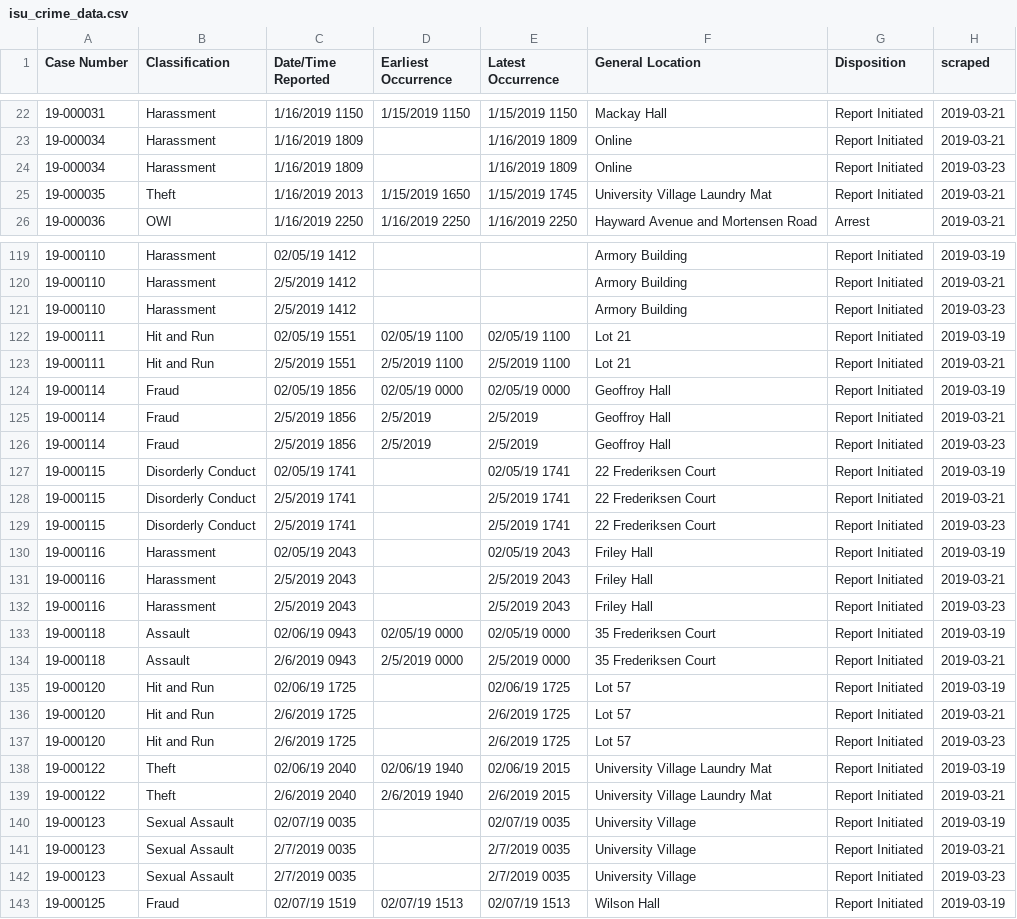
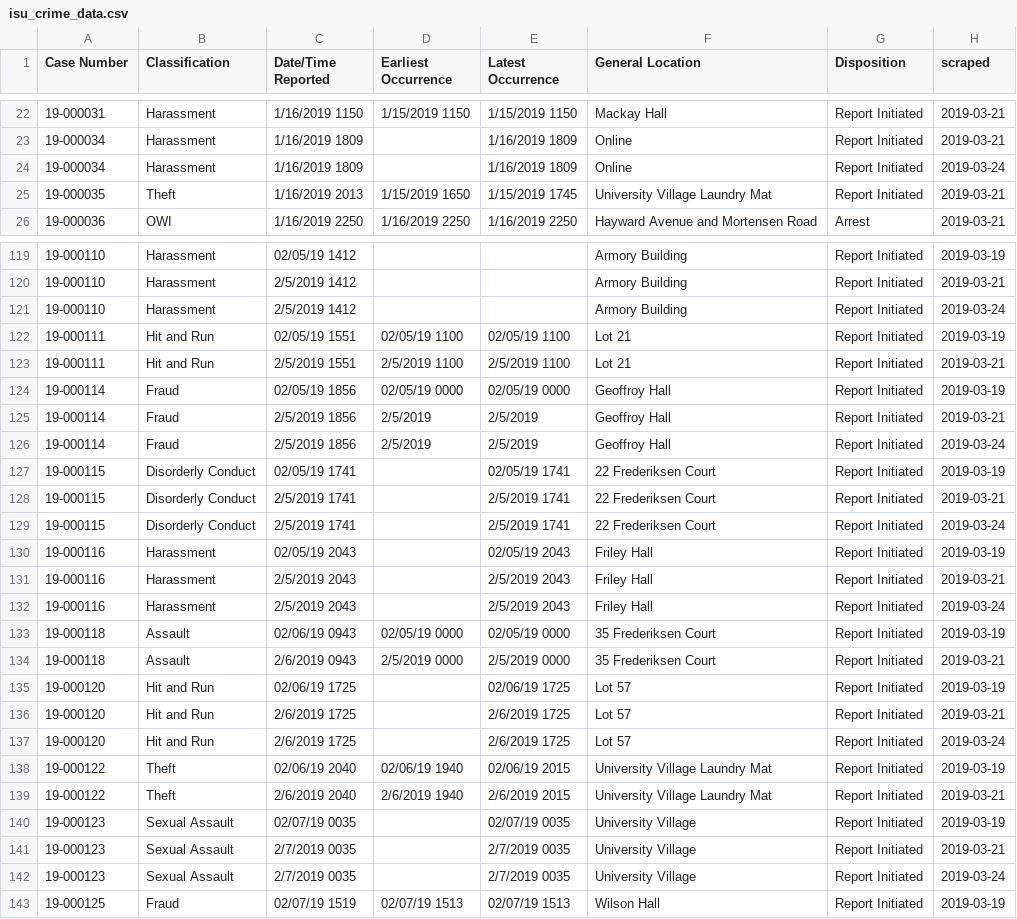
Before and after one commit to srvanderplas/ISU_Crime_Data, a CSV file: isu_crime_data.csv, drawn as a sheet; only a part is shown, gaps mark what is left out; the diff covers the shown part only.

```diff
--- a/isu_crime_data.csv
+++ b/isu_crime_data.csv
@@ -23,3 +23,3 @@ Case Number,Classification,Date/Time Reported,Earliest Occurrence,Latest Occurre
 19-000034,Harassment,1/16/2019 1809,,1/16/2019 1809,Online,Report Initiated,2019-03-21
-19-000034,Harassment,1/16/2019 1809, ,1/16/2019 1809,Online,Report Initiated,2019-03-23
+19-000034,Harassment,1/16/2019 1809, ,1/16/2019 1809,Online,Report Initiated,2019-03-24
 19-000035,Theft,1/16/2019 2013,1/15/2019 1650,1/15/2019 1745,University Village Laundry Mat,Report Initiated,2019-03-21
@@ -120,3 +120,3 @@ Case Number,Classification,Date/Time Reported,Earliest Occurrence,Latest Occurre
 19-000110,Harassment,2/5/2019 1412,,,Armory Building,Report Initiated,2019-03-21
-19-000110,Harassment,2/5/2019 1412, , ,Armory Building,Report Initiated,2019-03-23
+19-000110,Harassment,2/5/2019 1412, , ,Armory Building,Report Initiated,2019-03-24
 19-000111,Hit and Run,02/05/19 1551,02/05/19 1100,02/05/19 1100,Lot 21,Report Initiated,2019-03-19
@@ -125,9 +125,9 @@ Case Number,Classification,Date/Time Reported,Earliest Occurrence,Latest Occurre
 19-000114,Fraud,2/5/2019 1856,2/5/2019,2/5/2019,Geoffroy Hall,Report Initiated,2019-03-21
-19-000114,Fraud,2/5/2019 1856,2/5/2019 ,2/5/2019 ,Geoffroy Hall,Report Initiated,2019-03-23
+19-000114,Fraud,2/5/2019 1856,2/5/2019 ,2/5/2019 ,Geoffroy Hall,Report Initiated,2019-03-24
 19-000115,Disorderly Conduct,02/05/19 1741,,02/05/19 1741,22 Frederiksen Court,Report Initiated,2019-03-19
 19-000115,Disorderly Conduct,2/5/2019 1741,,2/5/2019 1741,22 Frederiksen Court,Report Initiated,2019-03-21
-19-000115,Disorderly Conduct,2/5/2019 1741, ,2/5/2019 1741,22 Frederiksen Court,Report Initiated,2019-03-23
+19-000115,Disorderly Conduct,2/5/2019 1741, ,2/5/2019 1741,22 Frederiksen Court,Report Initiated,2019-03-24
 19-000116,Harassment,02/05/19 2043,,02/05/19 2043,Friley Hall,Report Initiated,2019-03-19
 19-000116,Harassment,2/5/2019 2043,,2/5/2019 2043,Friley Hall,Report Initiated,2019-03-21
-19-000116,Harassment,2/5/2019 2043, ,2/5/2019 2043,Friley Hall,Report Initiated,2019-03-23
+19-000116,Harassment,2/5/2019 2043, ,2/5/2019 2043,Friley Hall,Report Initiated,2019-03-24
 19-000118,Assault,02/06/19 0943,02/05/19 0000,02/05/19 0000,35 Frederiksen Court,Report Initiated,2019-03-19
@@ -136,3 +136,3 @@ Case Number,Classification,Date/Time Reported,Earliest Occurrence,Latest Occurre
 19-000120,Hit and Run,2/6/2019 1725,,2/6/2019 1725,Lot 57,Report Initiated,2019-03-21
-19-000120,Hit and Run,2/6/2019 1725, ,2/6/2019 1725,Lot 57,Report Initiated,2019-03-23
+19-000120,Hit and Run,2/6/2019 1725, ,2/6/2019 1725,Lot 57,Report Initiated,2019-03-24
 19-000122,Theft,02/06/19 2040,02/06/19 1940,02/06/19 2015,University Village Laundry Mat,Report Initiated,2019-03-19
@@ -141,3 +141,3 @@ Case Number,Classification,Date/Time Reported,Earliest Occurrence,Latest Occurre
 19-000123,Sexual Assault,2/7/2019 0035,,2/7/2019 0035,University Village,Report Initiated,2019-03-21
-19-000123,Sexual Assault,2/7/2019 0035, ,2/7/2019 0035,University Village,Report Initiated,2019-03-23
+19-000123,Sexual Assault,2/7/2019 0035, ,2/7/2019 0035,University Village,Report Initiated,2019-03-24
 19-000125,Fraud,02/07/19 1519,02/07/19 1513,02/07/19 1513,Wilson Hall,Report Initiated,2019-03-19
```
Also changed, not shown: 44 edited cells elsewhere in this file.
